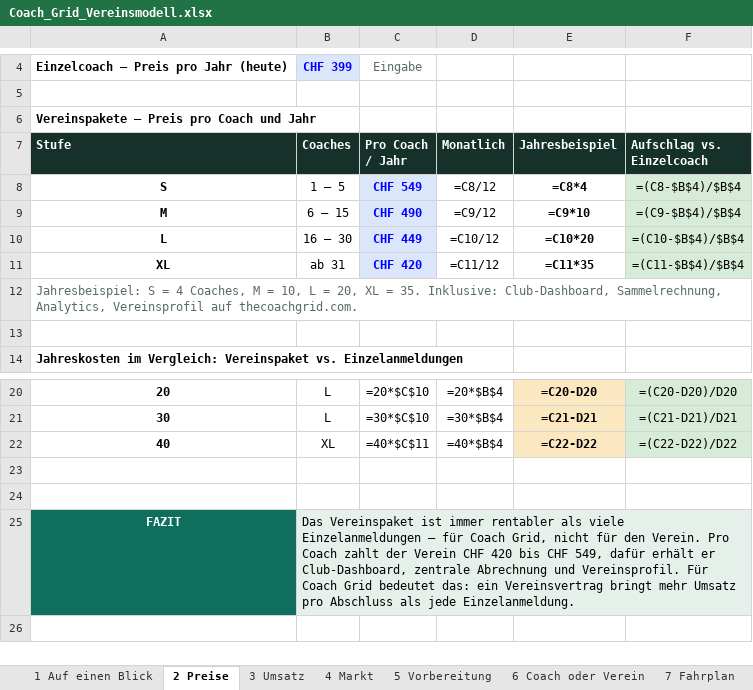
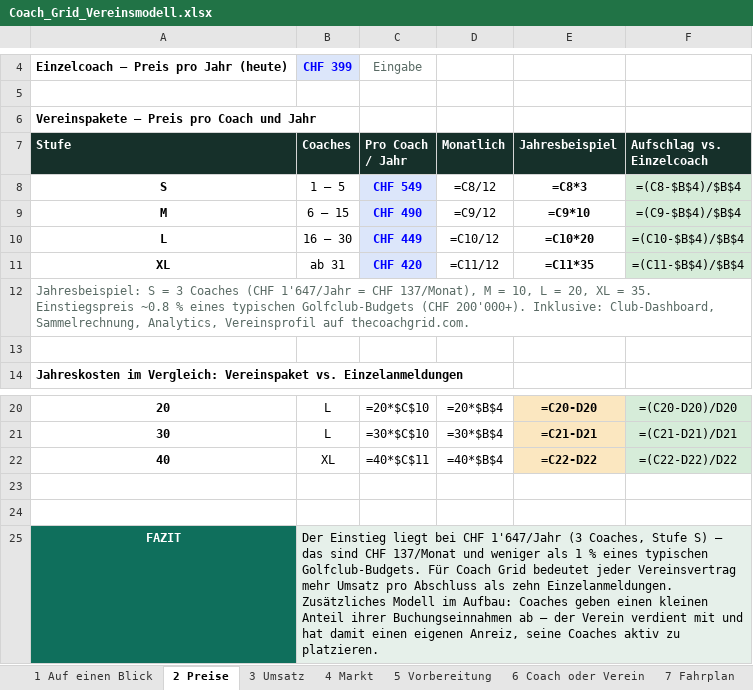
Before and after one commit to navid-forouzeh/Job-monitor, an Excel workbook: coachgrid/Coach_Grid_Vereinsmodell.xlsx, sheet 2 Preise, drawn as a sheet; only a part is shown, gaps mark what is left out; values as stored, in another font and other column widths than the file's, no borders; formulas without a stored value are shown as written; charts and pictures not drawn; the diff names each change by its address in the sheet, - before the commit and + after, or states it on an @@ line.

```diff
--- a/coachgrid/Coach_Grid_Vereinsmodell.xlsx (sheet 2 Preise)
+++ b/coachgrid/Coach_Grid_Vereinsmodell.xlsx (sheet 2 Preise)
-E8 (Jahresbeispiel): =C8*4
+E8 (Jahresbeispiel): =C8*3
-A12 (Stufe): …S = 4 Coaches, M = 10, L = 20, XL = 35. Inklusive: Club-Dashboard,…
+A12 (Stufe): …S = 3 Coaches (CHF 1'647/Jahr = CHF 137/Monat), M = 10, L = 20, XL = 35. Einstiegspreis ~0.8 % eines typischen Golfclub-Budgets (CHF 200'000+). Inklusive: Club-Dashboard,…
-B25 (Coaches): Das Vereinspaket ist immer rentabler als viele Einzelanmeldungen — für Coach Grid, nicht für den Verein. Pro Coach zahlt der Verein CHF 420 bis CHF 549, dafür erhält er Club-Dashboard, zentrale Abrechnung und Vereinsprofil. Für Coach Grid bedeutet das: ein Vereinsvertrag bringt mehr Umsatz pro Abschluss als jede Einzelanmeldung.
+B25 (Coaches): Der Einstieg liegt bei CHF 1'647/Jahr (3 Coaches, Stufe S) — das sind CHF 137/Monat und weniger als 1 % eines typischen Golfclub-Budgets. Für Coach Grid bedeutet jeder Vereinsvertrag mehr Umsatz pro Abschluss als zehn Einzelanmeldungen. Zusätzliches Modell im Aufbau: Coaches geben einen kleinen Anteil ihrer Buchungseinnahmen ab — der Verein verdient mit und hat damit einen eigenen Anreiz, seine Coaches aktiv zu platzieren.
```
Also changed, not shown: sheet 4 Markt, sheet 5 Vorbereitung, 1 other file.
